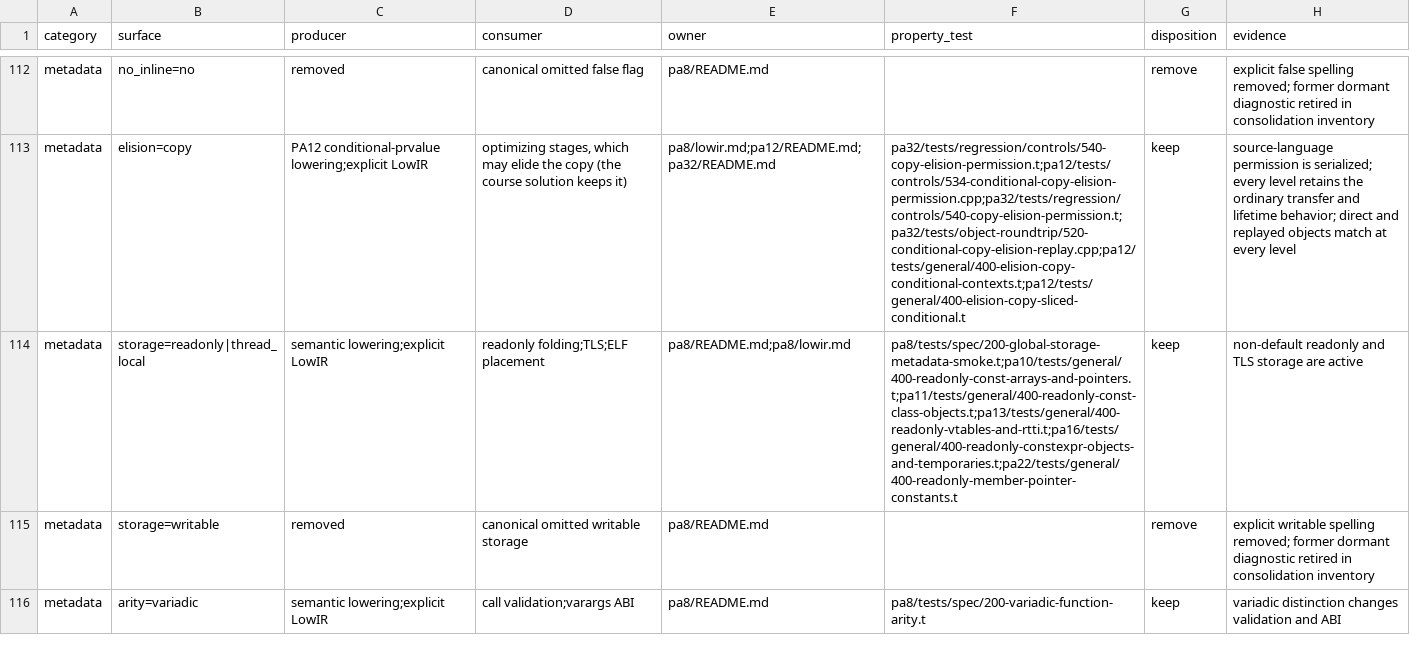
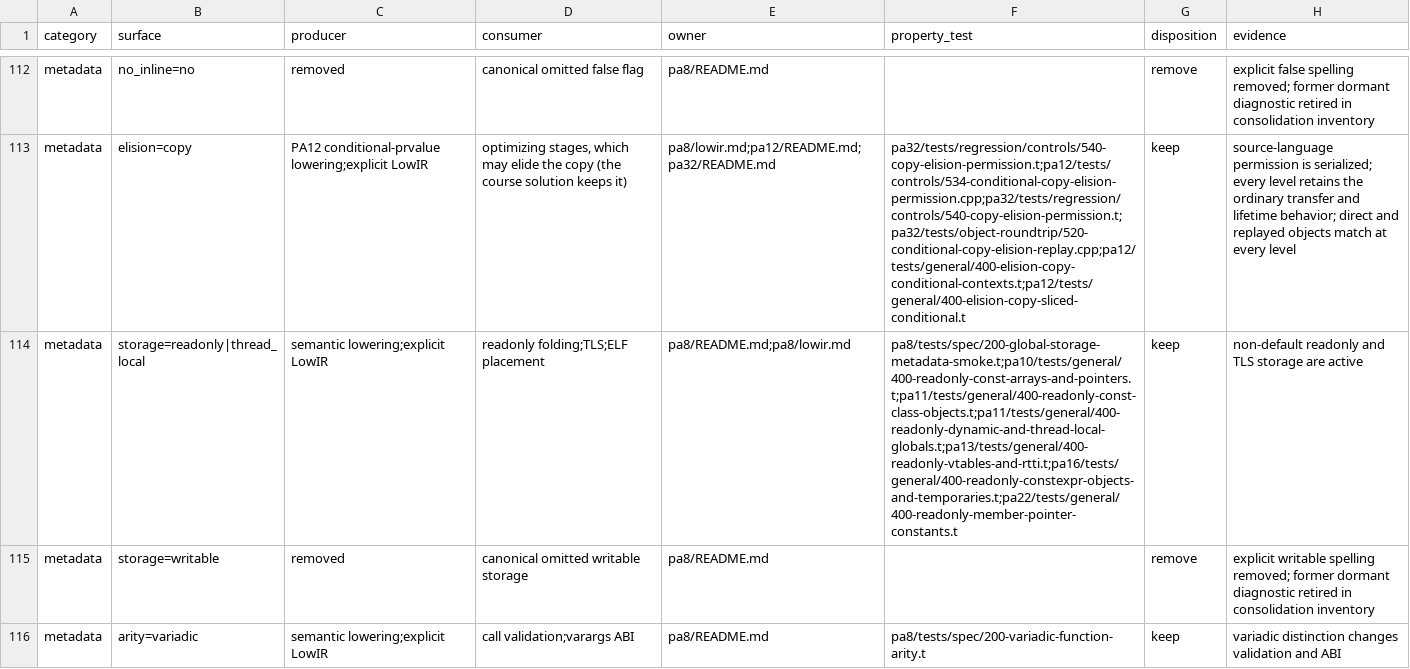
Before and after one commit to vishvananda/cppgm-extended, a TSV file: scripts/architecture/lowir-contract-ledger.tsv, drawn as a sheet; only a part is shown, gaps mark what is left out; the diff names each change by its address in the sheet, - before the commit and + after, or states it on an @@ line.

Commit message:
Move the dynamic and thread-local readonly cases to PA11
pa10/tests/general/400-readonly-const-arrays-and-pointers, added with the
fact comparison, also held a dynamically initialized const scalar and array
and a thread_local const scalar. Those need what PA10 leaves to PA11: its
reference defined `@__cppgm_init` (role=init) to run the initializers, and
a `storage=thread_local` global, while the PA10 handout allows only globals
with constant initializers or zero-init and introduces neither form; PA11
introduces both (`@__cppgm_init`, thread_local objects, whose PA11 tests
start at cluster 100). The placement auditor has no detector for either.

- The PA10 fixture keeps the cases PA10 owns: const scalars, arrays,
  pointers and a pointer array do state storage=readonly; a volatile and
  non-const ones do not. Its reference loses only the moved globals, @seed,
  @__cppgm_init and their loads.
- PA11 gains 400-readonly-dynamic-and-thread-local-globals: the moved cases
  beside a statically initialized const scalar, which states
  storage=readonly while the others state none.

Both programs return 0 with g++ and clang. The references come from
make ref-test-pa10/pa11 with TEST set; both fixtures pass, the placement
audit with --fail-on-early finds nothing, check_clang_names.py finds no
mismatch in PA10 and PA11, and the LowIR contract ledger's readonly row
lists the new fixture.

```diff
--- a/scripts/architecture/lowir-contract-ledger.tsv
+++ b/scripts/architecture/lowir-contract-ledger.tsv
-F114 (property_test): pa8/tests/spec/200-global-storage-metadata-smoke.t;pa10/tests/general/400-readonly-const-arrays-and-pointers.t;pa11/tests/general/400-readonly-const-class-objects.t;pa13/tests/general/400-readonly-vtables-and-rtti.t;pa16/tests/general/400-readonly-constexpr-objects-and-temporaries.t;pa22/tests/general/400-readonly-member-pointer-constants.t
+F114 (property_test): pa8/tests/spec/200-global-storage-metadata-smoke.t;pa10/tests/general/400-readonly-const-arrays-and-pointers.t;pa11/tests/general/400-readonly-const-class-objects.t;pa11/tests/general/400-readonly-dynamic-and-thread-local-globals.t;pa13/tests/general/400-readonly-vtables-and-rtti.t;pa16/tests/general/400-readonly-constexpr-objects-and-temporaries.t;pa22/tests/general/400-readonly-member-pointer-constants.t
```
Also changed, not shown: 6 other files.
